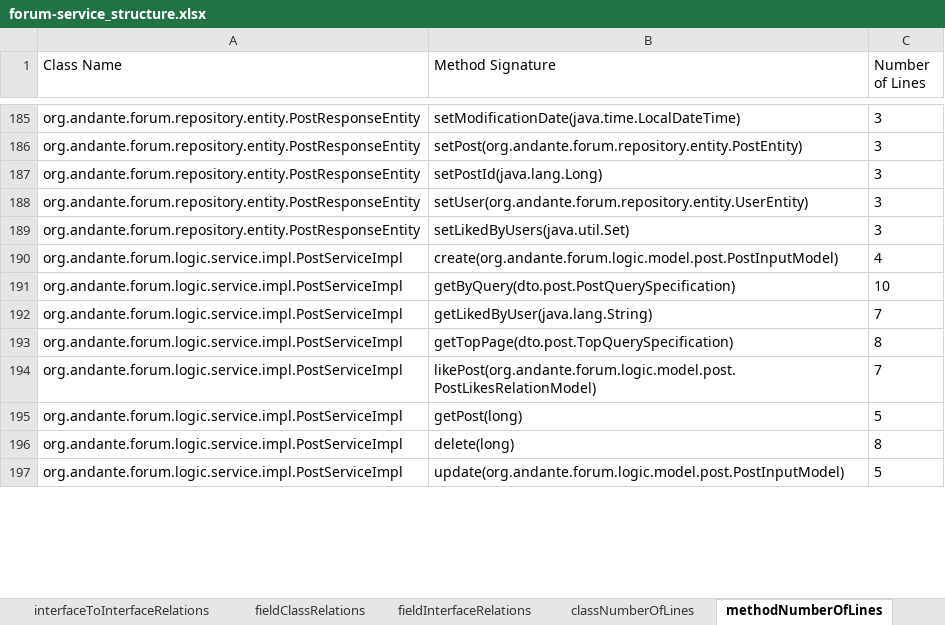
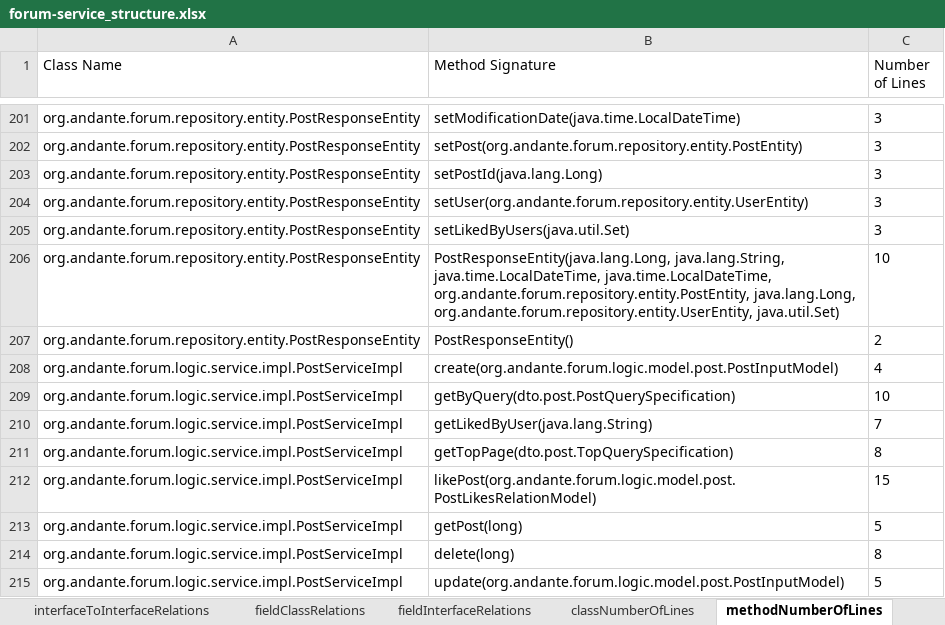
Before and after one commit to kacper1134/MicroserviceMeasure, an Excel workbook: data/backend/forum-service_structure.xlsx, sheet methodNumberOfLines, drawn as a sheet; only a part is shown, gaps mark what is left out; values as stored, in another font and other column widths than the file's, no borders; addresses are those after the commit; the diff covers the shown part only; the diff names each change by its address in the sheet, - before the commit and + after, or states it on an @@ line.

```diff
--- a/data/backend/forum-service_structure.xlsx (sheet methodNumberOfLines)
+++ b/data/backend/forum-service_structure.xlsx (sheet methodNumberOfLines)
+row 206: org.andante.forum.repository.entity.PostResponseEntity | PostResponseEntity(java.lang.Long, java.lang.String, java.time.LocalDateTime, java.time.LocalDateTime, org.andante.forum.repository.entity.PostEntity, java.lang.Long, org.andante.forum.repository.entity.UserEntity, java.util.Set) | 10
+row 207: org.andante.forum.repository.entity.PostResponseEntity | PostResponseEntity() | 2
-C212 (Number of Lines): 7
+C212 (Number of Lines): 15
```
Also changed, not shown: 54 added rows and 24 edited cells elsewhere in this sheet, sheet classFields, sheet classNumberOfLines, data/backend/order-client_structure.xlsx, data/backend/order-service_structure.xlsx, 42 other files.
